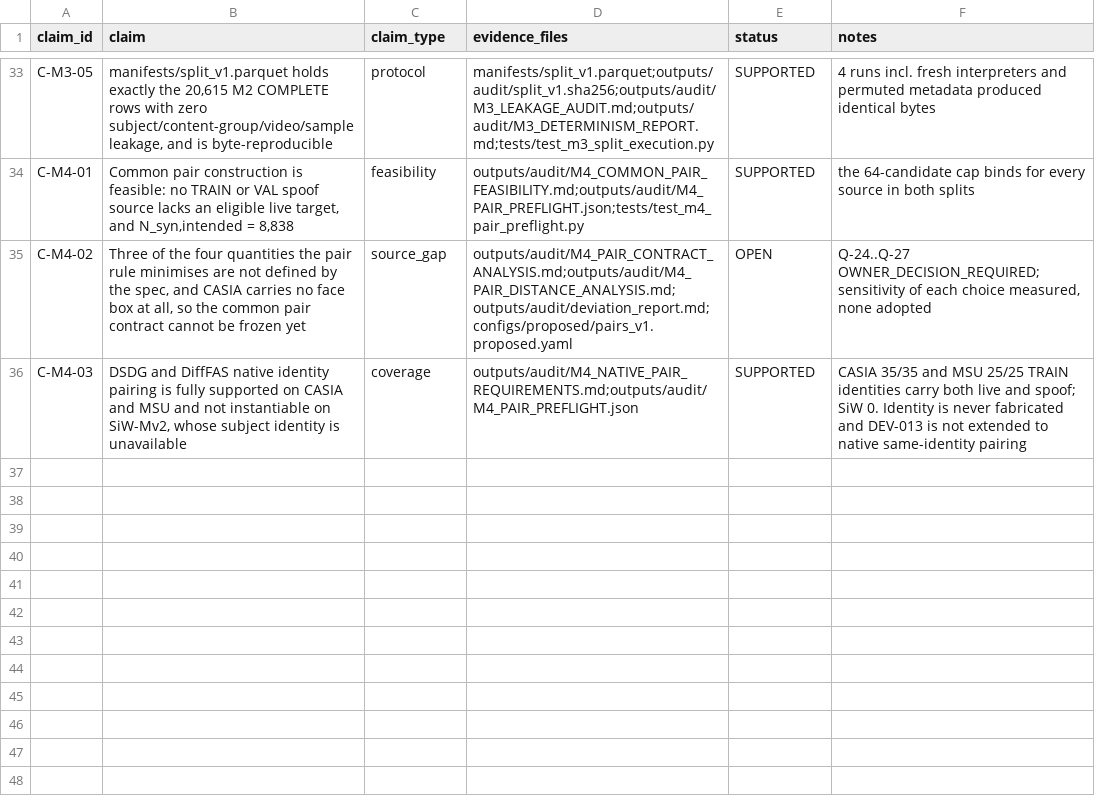
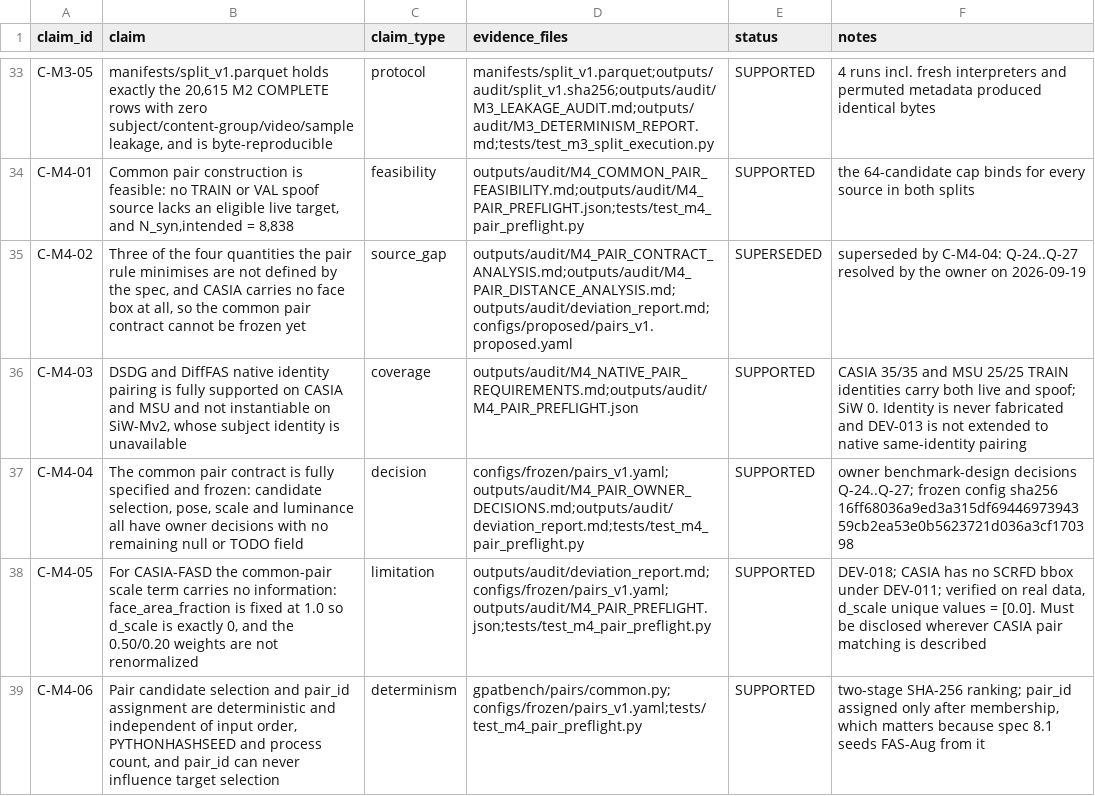
Before and after one commit to COngtuthien/GPAT_TransferBench, a CSV file: outputs/audit/CLAIM_EVIDENCE_MAP.csv, drawn as a sheet; only a part is shown, gaps mark what is left out.

```diff
--- a/outputs/audit/CLAIM_EVIDENCE_MAP.csv
+++ b/outputs/audit/CLAIM_EVIDENCE_MAP.csv
@@ -34,3 +34,6 @@ C-M3-05,"manifests/split_v1.parquet holds exactly the 20,615 M2 COMPLETE rows wi
 C-M4-01,"Common pair construction is feasible: no TRAIN or VAL spoof source lacks an eligible live target, and N_syn,intended = 8,838",feasibility,outputs/audit/M4_COMMON_PAIR_FEASIBILITY.md;outputs/audit/M4_PAIR_PREFLIGHT.json;tests/test_m4_pair_preflight.py,SUPPORTED,the 64-candidate cap binds for every source in both splits
-C-M4-02,"Three of the four quantities the pair rule minimises are not defined by the spec, and CASIA carries no face box at all, so the common pair contract cannot be frozen yet",source_gap,outputs/audit/M4_PAIR_CONTRACT_ANALYSIS.md;outputs/audit/M4_PAIR_DISTANCE_ANALYSIS.md;outputs/audit/deviation_report.md;configs/proposed/pairs_v1.proposed.yaml,OPEN,"Q-24..Q-27 OWNER_DECISION_REQUIRED; sensitivity of each choice measured, none adopted"
+C-M4-02,"Three of the four quantities the pair rule minimises are not defined by the spec, and CASIA carries no face box at all, so the common pair contract cannot be frozen yet",source_gap,outputs/audit/M4_PAIR_CONTRACT_ANALYSIS.md;outputs/audit/M4_PAIR_DISTANCE_ANALYSIS.md;outputs/audit/deviation_report.md;configs/proposed/pairs_v1.proposed.yaml,SUPERSEDED,superseded by C-M4-04: Q-24..Q-27 resolved by the owner on 2026-09-19
 C-M4-03,"DSDG and DiffFAS native identity pairing is fully supported on CASIA and MSU and not instantiable on SiW-Mv2, whose subject identity is unavailable",coverage,outputs/audit/M4_NATIVE_PAIR_REQUIREMENTS.md;outputs/audit/M4_PAIR_PREFLIGHT.json,SUPPORTED,CASIA 35/35 and MSU 25/25 TRAIN identities carry both live and spoof; SiW 0. Identity is never fabricated and DEV-013 is not extended to native same-identity pairing
+C-M4-04,"The common pair contract is fully specified and frozen: candidate selection, pose, scale and luminance all have owner decisions with no remaining null or TODO field",decision,configs/frozen/pairs_v1.yaml;outputs/audit/M4_PAIR_OWNER_DECISIONS.md;outputs/audit/deviation_report.md;tests/test_m4_pair_preflight.py,SUPPORTED,owner benchmark-design decisions Q-24..Q-27; frozen config sha256 16ff68036a9ed3a315df6944697394359cb2ea53e0b5623721d036a3cf170398
+C-M4-05,"For CASIA-FASD the common-pair scale term carries no information: face_area_fraction is fixed at 1.0 so d_scale is exactly 0, and the 0.50/0.20 weights are not renormalized",limitation,outputs/audit/deviation_report.md;configs/frozen/pairs_v1.yaml;outputs/audit/M4_PAIR_PREFLIGHT.json;tests/test_m4_pair_preflight.py,SUPPORTED,"DEV-018; CASIA has no SCRFD bbox under DEV-011; verified on real data, d_scale unique values = [0.0]. Must be disclosed wherever CASIA pair matching is described"
+C-M4-06,"Pair candidate selection and pair_id assignment are deterministic and independent of input order, PYTHONHASHSEED and process count, and pair_id can never influence target selection",determinism,gpatbench/pairs/common.py;configs/frozen/pairs_v1.yaml;tests/test_m4_pair_preflight.py,SUPPORTED,"two-stage SHA-256 ranking; pair_id assigned only after membership, which matters because spec 8.1 seeds FAS-Aug from it"
```
Also changed, not shown: outputs/audit/ARTIFACT_INDEX.csv, 14 other files.
